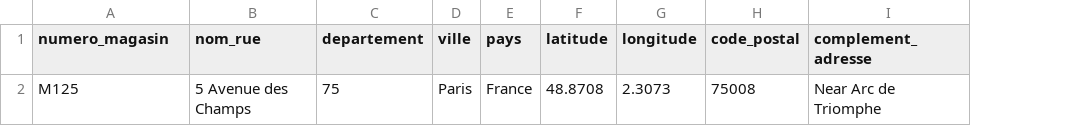
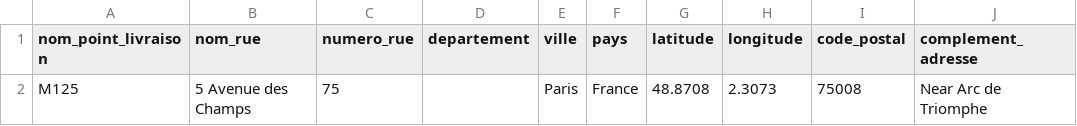
Before and after one commit to TahinaBemax/gestion-livraion-de-colis, a CSV file: database/data/csv/pl.csv, drawn as a sheet; only a part is shown; addresses are those after the commit; the diff names each change by its address in the sheet, - before the commit and + after, or states it on an @@ line.

Commit message:
verification point de livraison et import términé

```diff
--- a/database/data/csv/pl.csv
+++ b/database/data/csv/pl.csv
+column C (numero_rue), row 2: 75
-A1: numero_magasin
+A1: nom_point_livraison
-D2 (departement): 75
+D2 (departement): (empty)
```
Also changed, not shown: 17 other files.
